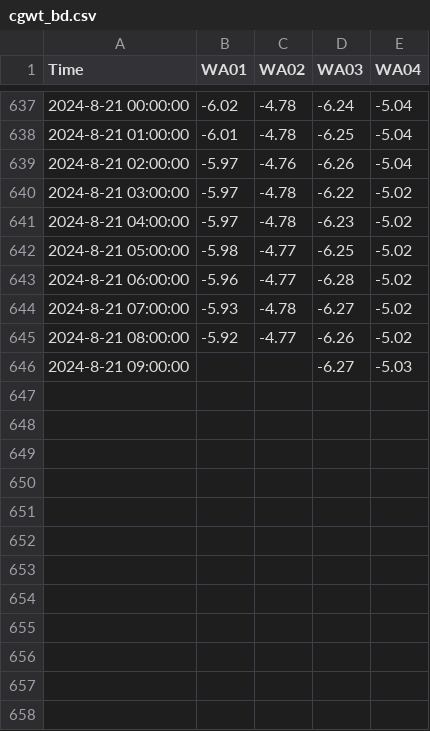
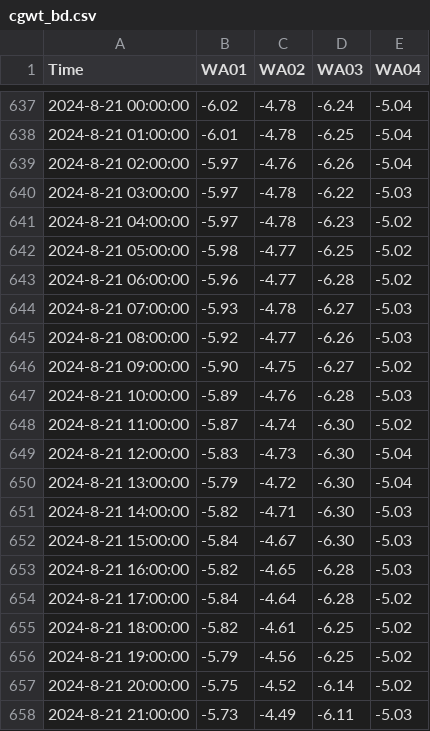
Before and after one commit to cgwatertech/GW_mnt, a CSV file: cgwt_bd.csv, drawn as a sheet; only a part is shown, gaps mark what is left out; the diff covers the shown part only.

```diff
--- a/cgwt_bd.csv
+++ b/cgwt_bd.csv
@@ -639,3 +639,3 @@ Time,WA01,WA02,WA03,WA04
 2024-8-21 02:00:00,-5.97,-4.76,-6.26,-5.04
-2024-8-21 03:00:00,-5.97,-4.78,-6.22,-5.02
+2024-8-21 03:00:00,-5.97,-4.78,-6.22,-5.03
 2024-8-21 04:00:00,-5.97,-4.78,-6.23,-5.02
@@ -643,4 +643,16 @@ Time,WA01,WA02,WA03,WA04
 2024-8-21 06:00:00,-5.96,-4.77,-6.28,-5.02
-2024-8-21 07:00:00,-5.93,-4.78,-6.27,-5.02
-2024-8-21 08:00:00,-5.92,-4.77,-6.26,-5.02
-2024-8-21 09:00:00,,,-6.27,-5.03
+2024-8-21 07:00:00,-5.93,-4.78,-6.27,-5.03
+2024-8-21 08:00:00,-5.92,-4.77,-6.26,-5.03
+2024-8-21 09:00:00,-5.90,-4.75,-6.27,-5.02
+2024-8-21 10:00:00,-5.89,-4.76,-6.28,-5.03
+2024-8-21 11:00:00,-5.87,-4.74,-6.30,-5.02
+2024-8-21 12:00:00,-5.83,-4.73,-6.30,-5.04
+2024-8-21 13:00:00,-5.79,-4.72,-6.30,-5.04
+2024-8-21 14:00:00,-5.82,-4.71,-6.30,-5.03
+2024-8-21 15:00:00,-5.84,-4.67,-6.30,-5.03
+2024-8-21 16:00:00,-5.82,-4.65,-6.28,-5.03
+2024-8-21 17:00:00,-5.84,-4.64,-6.28,-5.02
+2024-8-21 18:00:00,-5.82,-4.61,-6.25,-5.02
+2024-8-21 19:00:00,-5.79,-4.56,-6.25,-5.02
+2024-8-21 20:00:00,-5.75,-4.52,-6.14,-5.02
+2024-8-21 21:00:00,-5.73,-4.49,-6.11,-5.03
```
Also changed, not shown: 10 added rows elsewhere in this file, cgwt_nnhn.csv.
